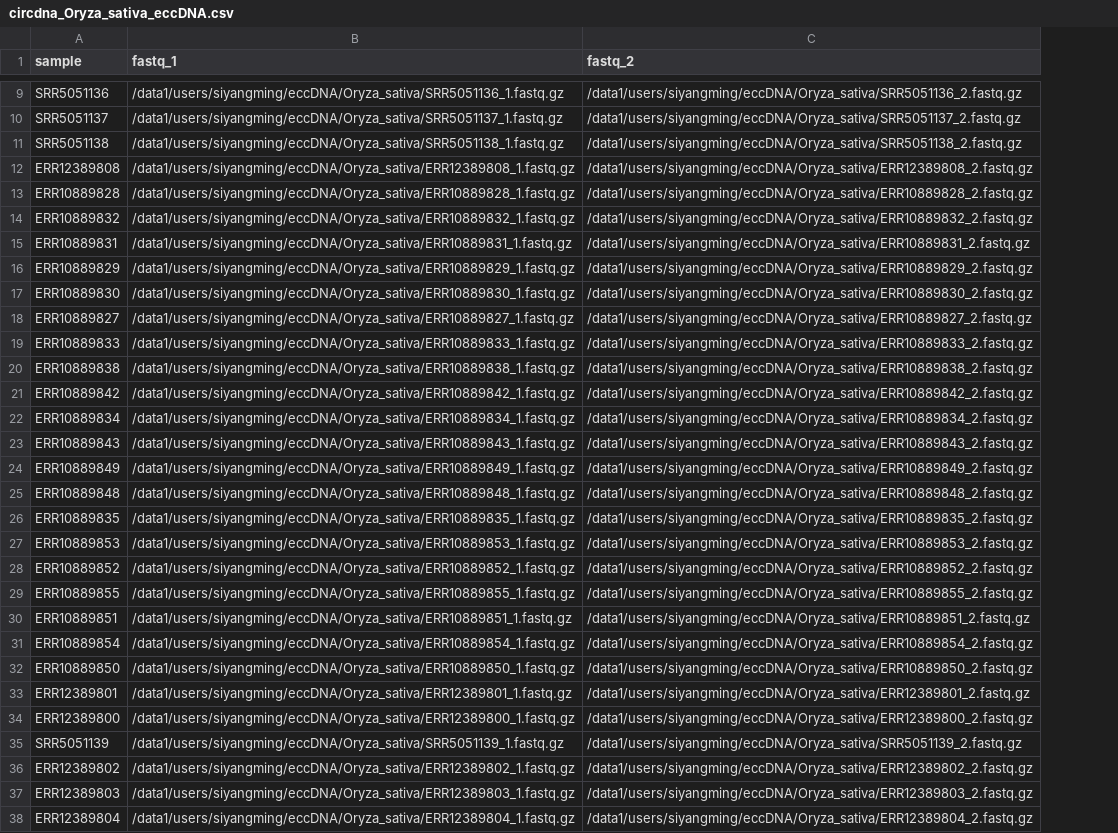
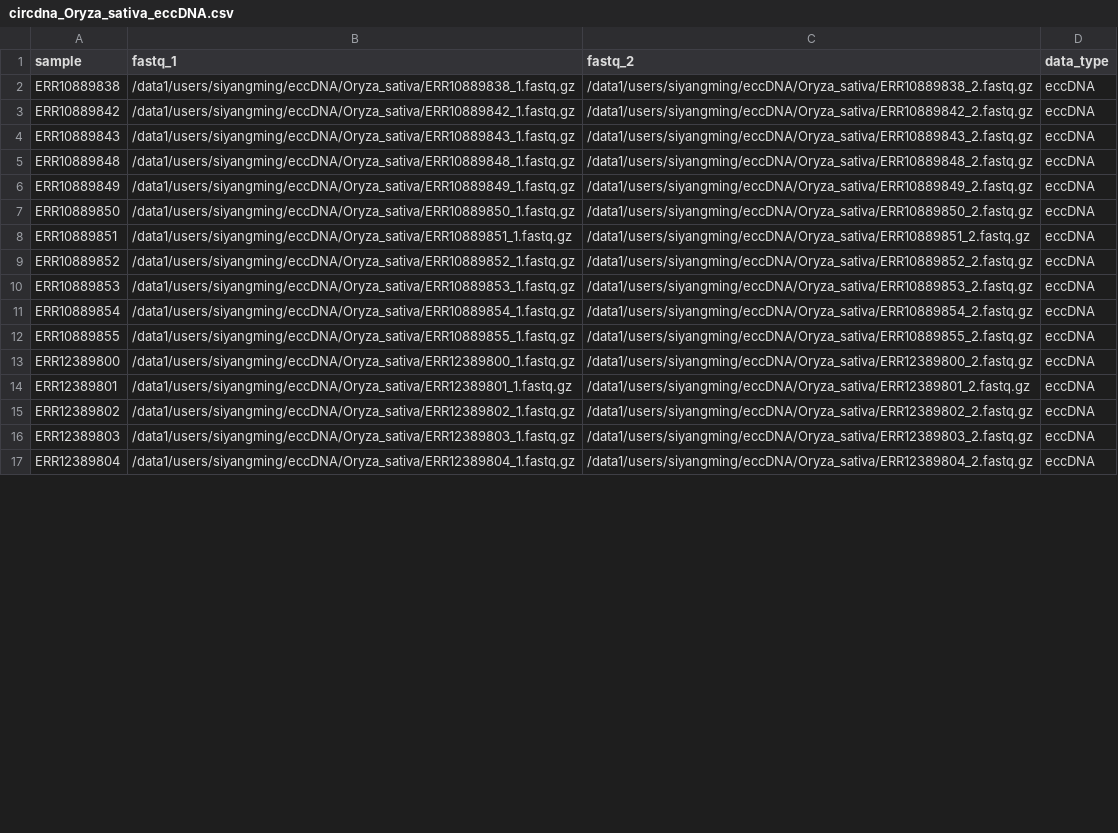
Before and after one commit to SiYangming/circdna.nf, a CSV file: samplesheets/circdna_Oryza_sativa_eccDNA.csv, drawn as a sheet; only a part is shown, gaps mark what is left out; removed rows and columns are numbered as before the commit, all else as after; the diff covers the shown part only; the diff names each change by its address in the sheet, - before the commit and + after, or states it on an @@ line.

```diff
--- a/samplesheets/circdna_Oryza_sativa_eccDNA.csv
+++ b/samplesheets/circdna_Oryza_sativa_eccDNA.csv
+column D (data_type), rows 2-4: all eccDNA; rows 6-7: eccDNA | eccDNA; row 10: eccDNA; row 12: eccDNA; rows 14-17: all eccDNA
-row 9: SRR5051136 | /data1/users/siyangming/eccDNA/Oryza_sativa/SRR5051136_1.fastq.gz | /data1/users/siyangming/eccDNA/Oryza_sativa/SRR5051136_2.fastq.gz
-row 10: SRR5051137 | /data1/users/siyangming/eccDNA/Oryza_sativa/SRR5051137_1.fastq.gz | /data1/users/siyangming/eccDNA/Oryza_sativa/SRR5051137_2.fastq.gz
-row 11: SRR5051138 | /data1/users/siyangming/eccDNA/Oryza_sativa/SRR5051138_1.fastq.gz | /data1/users/siyangming/eccDNA/Oryza_sativa/SRR5051138_2.fastq.gz
@@ row 12 moved to row 21: ERR12389808 @@
-row 13: ERR10889828 | /data1/users/siyangming/eccDNA/Oryza_sativa/ERR10889828_1.fastq.gz | /data1/users/siyangming/eccDNA/Oryza_sativa/ERR10889828_2.fastq.gz
-row 14: ERR10889832 | /data1/users/siyangming/eccDNA/Oryza_sativa/ERR10889832_1.fastq.gz | /data1/users/siyangming/eccDNA/Oryza_sativa/ERR10889832_2.fastq.gz
-row 15: ERR10889831 | /data1/users/siyangming/eccDNA/Oryza_sativa/ERR10889831_1.fastq.gz | /data1/users/siyangming/eccDNA/Oryza_sativa/ERR10889831_2.fastq.gz
-row 16: ERR10889829 | /data1/users/siyangming/eccDNA/Oryza_sativa/ERR10889829_1.fastq.gz | /data1/users/siyangming/eccDNA/Oryza_sativa/ERR10889829_2.fastq.gz
-row 17: ERR10889830 | /data1/users/siyangming/eccDNA/Oryza_sativa/ERR10889830_1.fastq.gz | /data1/users/siyangming/eccDNA/Oryza_sativa/ERR10889830_2.fastq.gz
-row 18: ERR10889827 | /data1/users/siyangming/eccDNA/Oryza_sativa/ERR10889827_1.fastq.gz | /data1/users/siyangming/eccDNA/Oryza_sativa/ERR10889827_2.fastq.gz
-row 19: ERR10889833 | /data1/users/siyangming/eccDNA/Oryza_sativa/ERR10889833_1.fastq.gz | /data1/users/siyangming/eccDNA/Oryza_sativa/ERR10889833_2.fastq.gz
-row 22: ERR10889834 | /data1/users/siyangming/eccDNA/Oryza_sativa/ERR10889834_1.fastq.gz | /data1/users/siyangming/eccDNA/Oryza_sativa/ERR10889834_2.fastq.gz
@@ row 25 moved to row 5: ERR10889848 @@
-A7 (sample): ERR10889835
+A7 (sample): ERR10889850
-B7 (fastq_1): /data1/users/siyangming/eccDNA/Oryza_sativa/ERR10889835_1.fastq.gz
+B7 (fastq_1): /data1/users/siyangming/eccDNA/Oryza_sativa/ERR10889850_1.fastq.gz
-C7 (fastq_2): /data1/users/siyangming/eccDNA/Oryza_sativa/ERR10889835_2.fastq.gz
+C7 (fastq_2): /data1/users/siyangming/eccDNA/Oryza_sativa/ERR10889850_2.fastq.gz
@@ row 30 moved to row 8: ERR10889851 @@
@@ row 28 moved to row 9: ERR10889852 @@
@@ row 31 moved to row 11: ERR10889854 @@
-row 32: ERR10889850 | /data1/users/siyangming/eccDNA/Oryza_sativa/ERR10889850_1.fastq.gz | /data1/users/siyangming/eccDNA/Oryza_sativa/ERR10889850_2.fastq.gz
@@ row 34 moved to row 13: ERR12389800 @@
-row 35: SRR5051139 | /data1/users/siyangming/eccDNA/Oryza_sativa/SRR5051139_1.fastq.gz | /data1/users/siyangming/eccDNA/Oryza_sativa/SRR5051139_2.fastq.gz
```
Also changed, not shown: 11 added rows and 7 removed rows elsewhere in this file, samplesheets/circdna_Arabidopsis_thaliana_eccDNA.csv, samplesheets/circdna_Cynodon_dactylon_eccDNA.csv, 13 other files.
